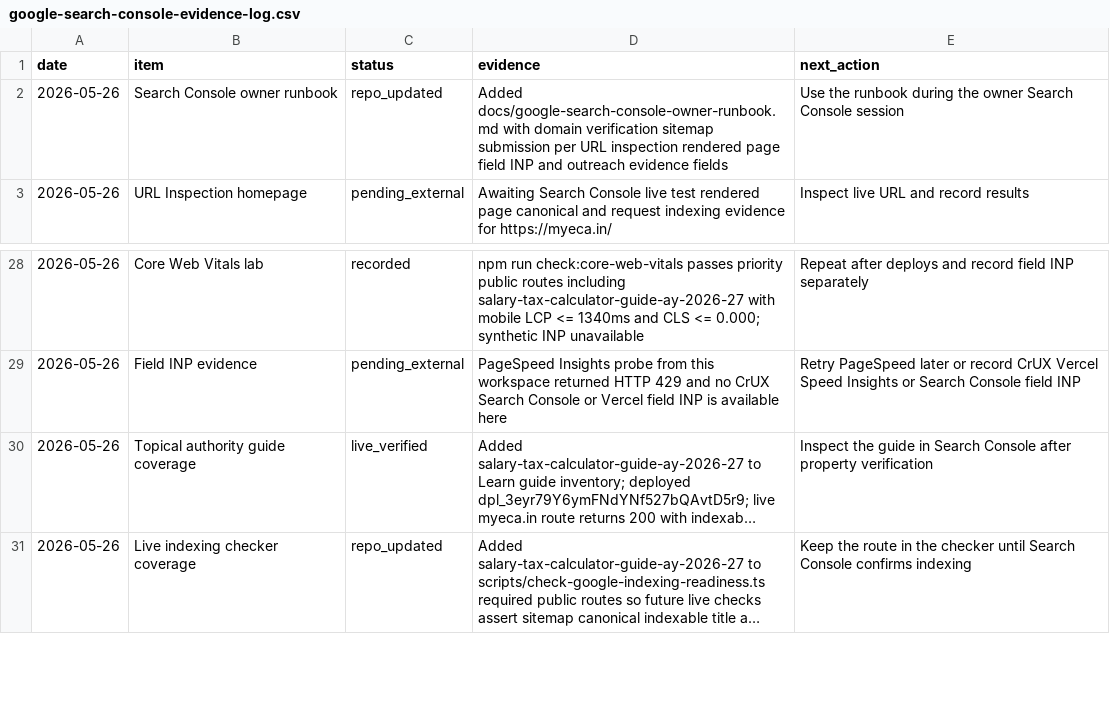
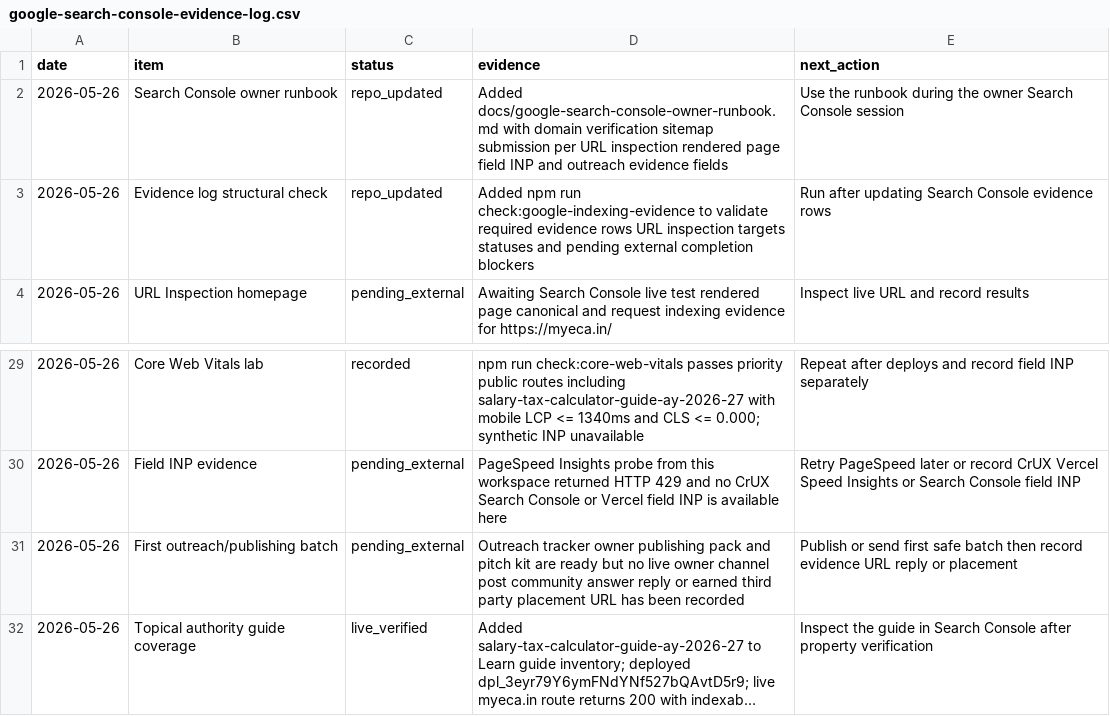
Before and after one commit to jitsuthar1993-jpg/Myeca12.04, a CSV file: docs/google-search-console-evidence-log.csv, drawn as a sheet; only a part is shown, gaps mark what is left out; the shorter side is filled out with more unchanged rows; long unchanged cells end in …; the diff names each change by its address in the sheet, - before the commit and + after, or states it on an @@ line.

Commit message:
chore: validate indexing evidence log

```diff
--- a/docs/google-search-console-evidence-log.csv
+++ b/docs/google-search-console-evidence-log.csv
+row 3: 2026-05-26 | Evidence log structural check | repo_updated | Added npm run check:google-indexing-evidence to validate required evidence rows URL inspection targets statuses and pending external completion blockers | Run after updating Search Console evidence rows
+row 31: 2026-05-26 | First outreach/publishing batch | pending_external | Outreach tracker owner publishing pack and pitch kit are ready but no live owner channel post community answer reply or earned third party placement URL has been recorded | Publish or send first safe batch then record evidence URL reply or placement
```
Also changed, not shown: 5 other files.
